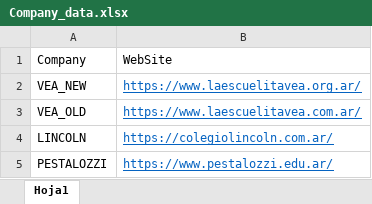
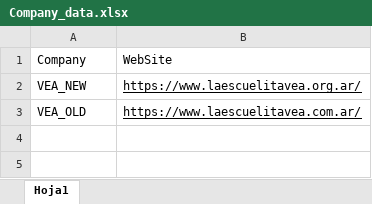
Before and after one commit to ArielHL/CrawlerWeb, an Excel workbook: Source/Company_data.xlsx, sheet Hoja1, drawn as a sheet; values as stored, in another font and other column widths than the file's, no borders; the diff names each change by its address in the sheet, - before the commit and + after, or states it on an @@ line.

```diff
--- a/Source/Company_data.xlsx (sheet Hoja1)
+++ b/Source/Company_data.xlsx (sheet Hoja1)
-B2:B3 text colour: #0563C1
+B2:B3 text colour: black
-row 4: LINCOLN | https://colegiolincoln.com.ar/
-row 5: PESTALOZZI | https://www.pestalozzi.edu.ar/
```
Also changed, not shown: 5 other files.
